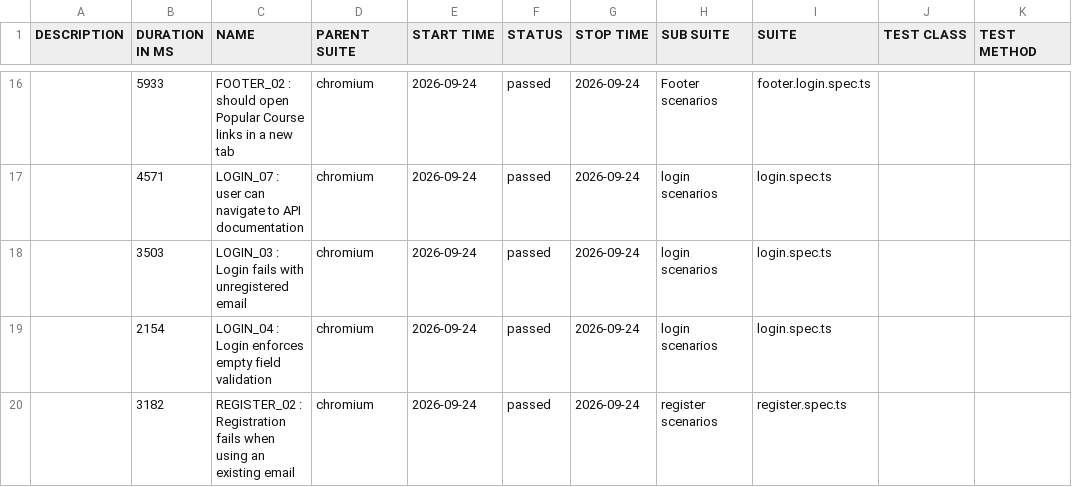
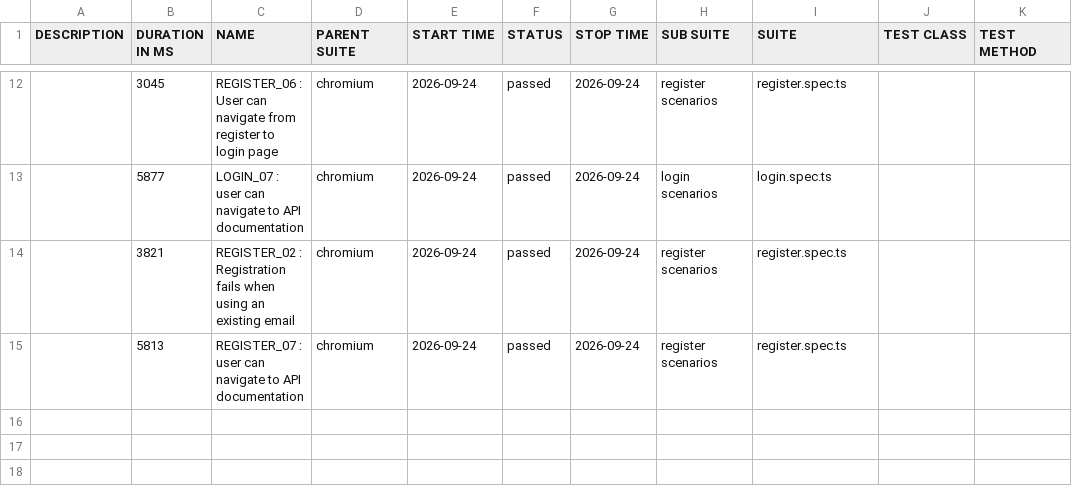
Before and after one commit to rahulsuthar16/playwright-event-app, a CSV file: data/suites.csv, drawn as a sheet; only a part is shown, gaps mark what is left out; the diff covers the shown part only.

```diff
--- a/data/suites.csv
+++ b/data/suites.csv
@@ -16,5 +12,4 @@
-"","5933","FOOTER_02 : should open Popular Course links in a new tab","chromium","2026-09-24","passed","2026-09-24","Footer scenarios","footer.login.spec.ts","",""
-"","4571","LOGIN_07 : user can navigate to API documentation","chromium","2026-09-24","passed","2026-09-24","login scenarios","login.spec.ts","",""
-"","3503","LOGIN_03 : Login fails with unregistered email","chromium","2026-09-24","passed","2026-09-24","login scenarios","login.spec.ts","",""
-"","2154","LOGIN_04 : Login enforces empty field validation","chromium","2026-09-24","passed","2026-09-24","login scenarios","login.spec.ts","",""
-"","3182","REGISTER_02 : Registration fails when using an existing email","chromium","2026-09-24","passed","2026-09-24","register scenarios","register.spec.ts","",""
+"","3045","REGISTER_06 : User can navigate from register to login page","chromium","2026-09-24","passed","2026-09-24","register scenarios","register.spec.ts","",""
+"","5877","LOGIN_07 : user can navigate to API documentation","chromium","2026-09-24","passed","2026-09-24","login scenarios","login.spec.ts","",""
+"","3821","REGISTER_02 : Registration fails when using an existing email","chromium","2026-09-24","passed","2026-09-24","register scenarios","register.spec.ts","",""
+"","5813","REGISTER_07 : user can navigate to API documentation","chromium","2026-09-24","passed","2026-09-24","register scenarios","register.spec.ts","",""
```
Also changed, not shown: 4 removed rows and 26 edited cells elsewhere in this file, 59 other files.
